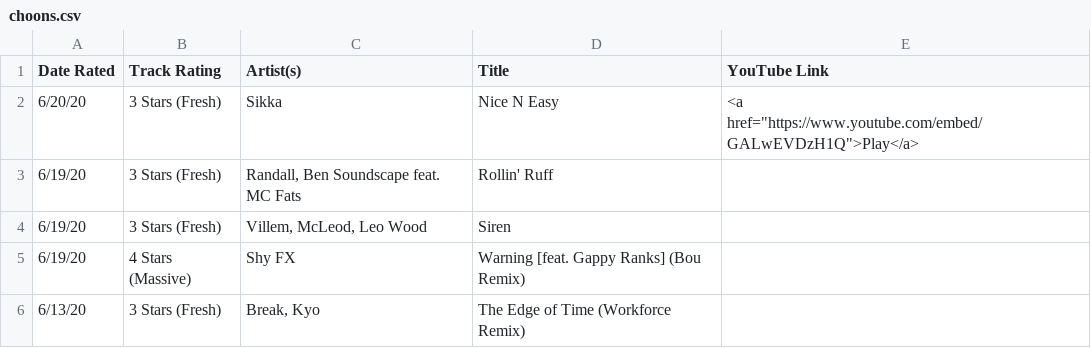
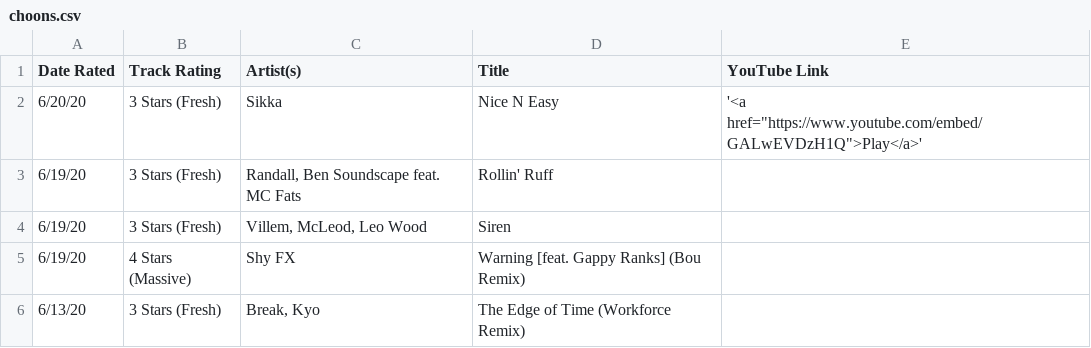
Before and after one commit to selfserv/beatwatch, a CSV file: _data/choons.csv, drawn as a sheet; only a part is shown.

Commit message:
Update choons.csv

```diff
--- a/_data/choons.csv
+++ b/_data/choons.csv
@@ -1,3 +1,3 @@
 Date Rated,Track Rating,Artist(s),Title,YouTube Link
-6/20/20,3 Stars (Fresh),Sikka,Nice N Easy,<a href="https://www.youtube.com/embed/GALwEVDzH1Q">Play</a>
+6/20/20,3 Stars (Fresh),Sikka,Nice N Easy,'<a href="https://www.youtube.com/embed/GALwEVDzH1Q">Play</a>'
 6/19/20,3 Stars (Fresh),"Randall, Ben Soundscape feat. MC Fats",Rollin' Ruff
```
